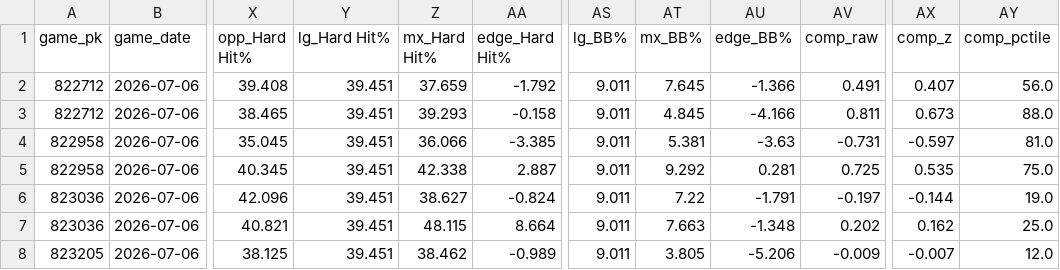
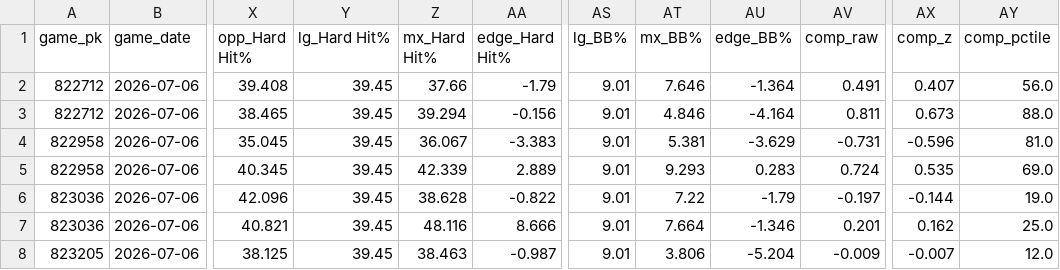
Before and after one commit to Dave356w/sports-display-renderer, a CSV file: data/leans_2026-07-06_xw.csv, drawn as a sheet; only a part is shown, gaps mark what is left out; the diff covers the shown part only; the diff names each change by its address in the sheet, - before the commit and + after, or states it on an @@ line.

```diff
--- a/data/leans_2026-07-06_xw.csv
+++ b/data/leans_2026-07-06_xw.csv
-Y2:Y8 (lg_Hard Hit%): 39.451
+Y2:Y8 (lg_Hard Hit%): 39.45
-Z2 (mx_Hard Hit%): 37.659
+Z2 (mx_Hard Hit%): 37.66
-AA2 (edge_Hard Hit%): -1.792
+AA2 (edge_Hard Hit%): -1.79
-AS2:AS8 (lg_BB%): 9.011
+AS2:AS8 (lg_BB%): 9.01
-AT2 (mx_BB%): 7.645
+AT2 (mx_BB%): 7.646
-AU2 (edge_BB%): -1.366
+AU2 (edge_BB%): -1.364
-Z3 (mx_Hard Hit%): 39.293
+Z3 (mx_Hard Hit%): 39.294
-AA3 (edge_Hard Hit%): -0.158
+AA3 (edge_Hard Hit%): -0.156
-AT3 (mx_BB%): 4.845
+AT3 (mx_BB%): 4.846
-AU3 (edge_BB%): -4.166
+AU3 (edge_BB%): -4.164
-Z4 (mx_Hard Hit%): 36.066
+Z4 (mx_Hard Hit%): 36.067
-AA4 (edge_Hard Hit%): -3.385
+AA4 (edge_Hard Hit%): -3.383
-AU4 (edge_BB%): -3.63
+AU4 (edge_BB%): -3.629
-AX4 (comp_z): -0.597
+AX4 (comp_z): -0.596
-Z5 (mx_Hard Hit%): 42.338
+Z5 (mx_Hard Hit%): 42.339
-AA5 (edge_Hard Hit%): 2.887
+AA5 (edge_Hard Hit%): 2.889
-AT5 (mx_BB%): 9.292
+AT5 (mx_BB%): 9.293
-AU5 (edge_BB%): 0.281
+AU5 (edge_BB%): 0.283
-AV5 (comp_raw): 0.725
+AV5 (comp_raw): 0.724
-AY5 (comp_pctile): 75.0
+AY5 (comp_pctile): 69.0
-Z6 (mx_Hard Hit%): 38.627
+Z6 (mx_Hard Hit%): 38.628
-AA6 (edge_Hard Hit%): -0.824
+AA6 (edge_Hard Hit%): -0.822
-AU6 (edge_BB%): -1.791
+AU6 (edge_BB%): -1.79
-Z7 (mx_Hard Hit%): 48.115
+Z7 (mx_Hard Hit%): 48.116
-AA7 (edge_Hard Hit%): 8.664
+AA7 (edge_Hard Hit%): 8.666
-AT7 (mx_BB%): 7.663
+AT7 (mx_BB%): 7.664
-AU7 (edge_BB%): -1.348
+AU7 (edge_BB%): -1.346
-AV7 (comp_raw): 0.202
+AV7 (comp_raw): 0.201
-Z8 (mx_Hard Hit%): 38.462
+Z8 (mx_Hard Hit%): 38.463
-AA8 (edge_Hard Hit%): -0.989
+AA8 (edge_Hard Hit%): -0.987
-AT8 (mx_BB%): 3.805
+AT8 (mx_BB%): 3.806
-AU8 (edge_BB%): -5.206
+AU8 (edge_BB%): -5.204
```
Also changed, not shown: 78 edited cells elsewhere in this file, data/leans_2026-07-06_pl.csv, data/mlb_lean_ledger.csv.
